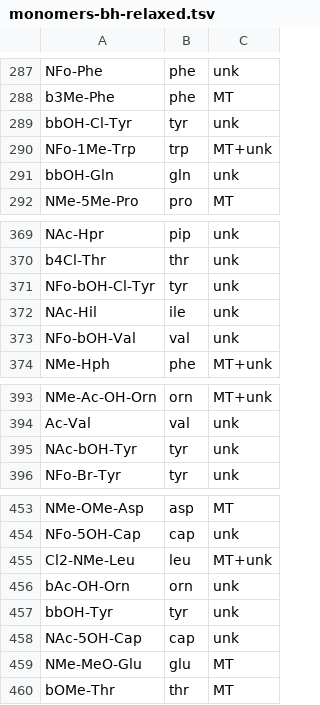
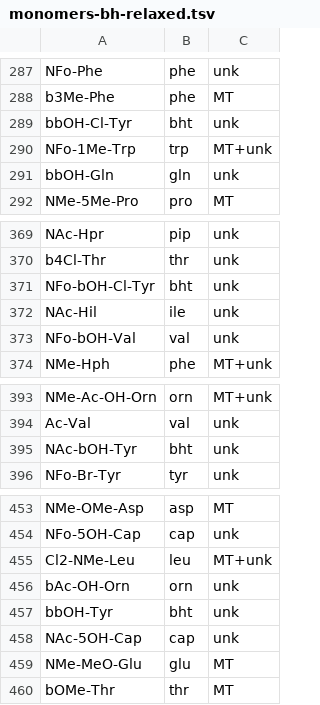
Before and after one commit to gurevichlab/nerpa, a TSV file: configs/monomers-bh-relaxed.tsv, drawn as a sheet; only a part is shown, gaps mark what is left out; the diff covers the shown part only.

```diff
--- a/configs/monomers-bh-relaxed.tsv
+++ b/configs/monomers-bh-relaxed.tsv
@@ -288,3 +288,3 @@ NFo-Phe	phe	unk
 b3Me-Phe	phe	MT
-bbOH-Cl-Tyr	tyr	unk
+bbOH-Cl-Tyr	bht	unk
 NFo-1Me-Trp	trp	MT+unk
@@ -370,3 +370,3 @@ NAc-Hpr	pip	unk
 b4Cl-Thr	thr	unk
-NFo-bOH-Cl-Tyr	tyr	unk
+NFo-bOH-Cl-Tyr	bht	unk
 NAc-Hil	ile	unk
@@ -394,3 +394,3 @@ NMe-Ac-OH-Orn	orn	MT+unk
 Ac-Val	val	unk
-NAc-bOH-Tyr	tyr	unk
+NAc-bOH-Tyr	bht	unk
 NFo-Br-Tyr	tyr	unk
@@ -456,3 +456,3 @@ Cl2-NMe-Leu	leu	MT+unk
 bAc-OH-Orn	orn	unk
-bbOH-Tyr	tyr	unk
+bbOH-Tyr	bht	unk
 NAc-5OH-Cap	cap	unk
```
Also changed, not shown: 5 edited cells elsewhere in this file, configs/monomers-MT-superstrict.tsv, configs/monomers-super-relaxed.tsv, 1 other file.
